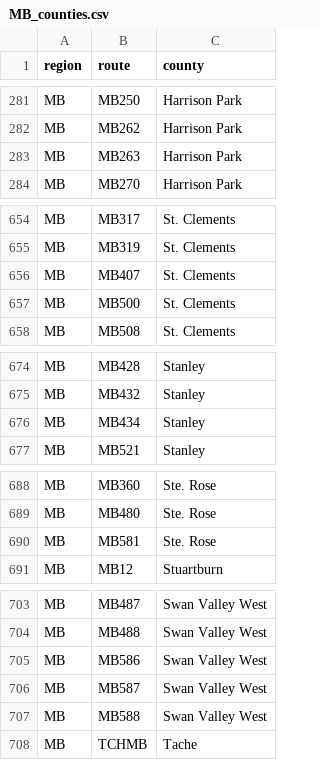
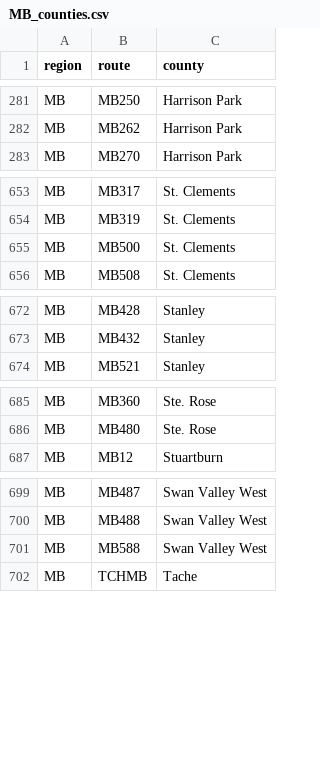
Before and after one commit to Highway-Photo-Project/PhotoData, a CSV file: _counties/MB_counties.csv, drawn as a sheet; only a part is shown, gaps mark what is left out; the diff covers the shown part only.

Commit message:
Remove duplicate county entries from MB_counties.csv
Removed duplicate entries for several counties.

```diff
--- a/_counties/MB_counties.csv
+++ b/_counties/MB_counties.csv
@@ -282,3 +282,2 @@ MB;MB250;Harrison Park
 MB;MB262;Harrison Park
-MB;MB263;Harrison Park
 MB;MB270;Harrison Park
@@ -655,3 +654,2 @@ MB;MB317;St. Clements
 MB;MB319;St. Clements
-MB;MB407;St. Clements
 MB;MB500;St. Clements
@@ -675,3 +673,2 @@ MB;MB428;Stanley
 MB;MB432;Stanley
-MB;MB434;Stanley
 MB;MB521;Stanley
@@ -689,3 +686,2 @@ MB;MB360;Ste. Rose
 MB;MB480;Ste. Rose
-MB;MB581;Ste. Rose
 MB;MB12;Stuartburn
@@ -704,4 +700,2 @@ MB;MB487;Swan Valley West
 MB;MB488;Swan Valley West
-MB;MB586;Swan Valley West
-MB;MB587;Swan Valley West
 MB;MB588;Swan Valley West
```
Also changed, not shown: 1 removed row elsewhere in this file.
